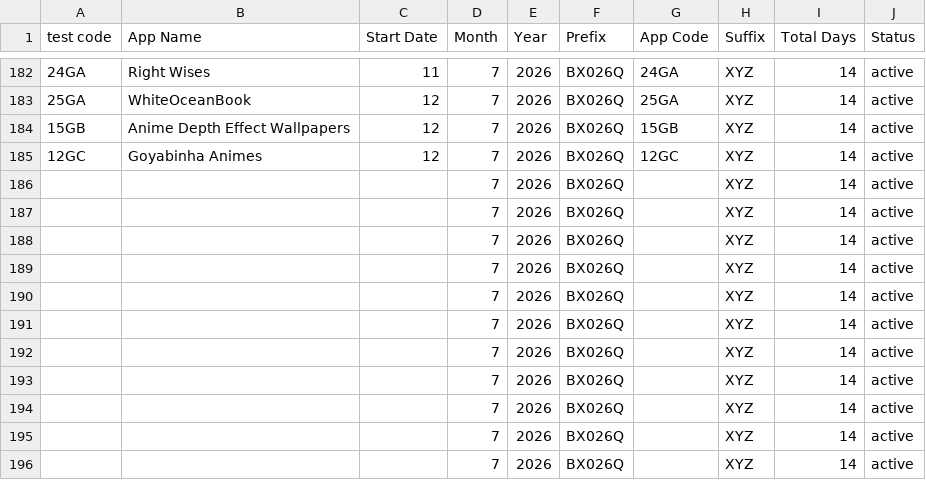
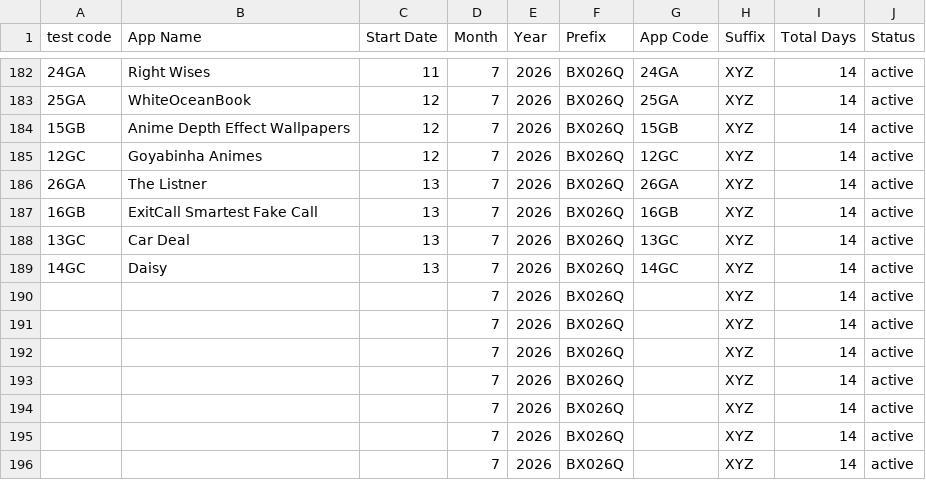
Before and after one commit to weapptesters-design/Client_Portal, a CSV file: orders.csv, drawn as a sheet; only a part is shown, gaps mark what is left out.

```diff
--- a/orders.csv
+++ b/orders.csv
@@ -185,6 +185,6 @@ test code,App Name,Start Date,Month ,Year,Prefix,App Code,Suffix ,Total Days,Sta
 12GC,Goyabinha Animes ,12,7,2026,BX026Q,12GC,XYZ,14,active
-,,,7,2026,BX026Q,,XYZ,14,active
-,,,7,2026,BX026Q,,XYZ,14,active
-,,,7,2026,BX026Q,,XYZ,14,active
-,,,7,2026,BX026Q,,XYZ,14,active
+26GA,The Listner ,13,7,2026,BX026Q,26GA,XYZ,14,active
+16GB,ExitCall Smartest Fake Call,13,7,2026,BX026Q,16GB,XYZ,14,active
+13GC,Car Deal,13,7,2026,BX026Q,13GC,XYZ,14,active
+14GC,Daisy,13,7,2026,BX026Q,14GC,XYZ,14,active
 ,,,7,2026,BX026Q,,XYZ,14,active
```
Also changed, not shown: 3 other files.
